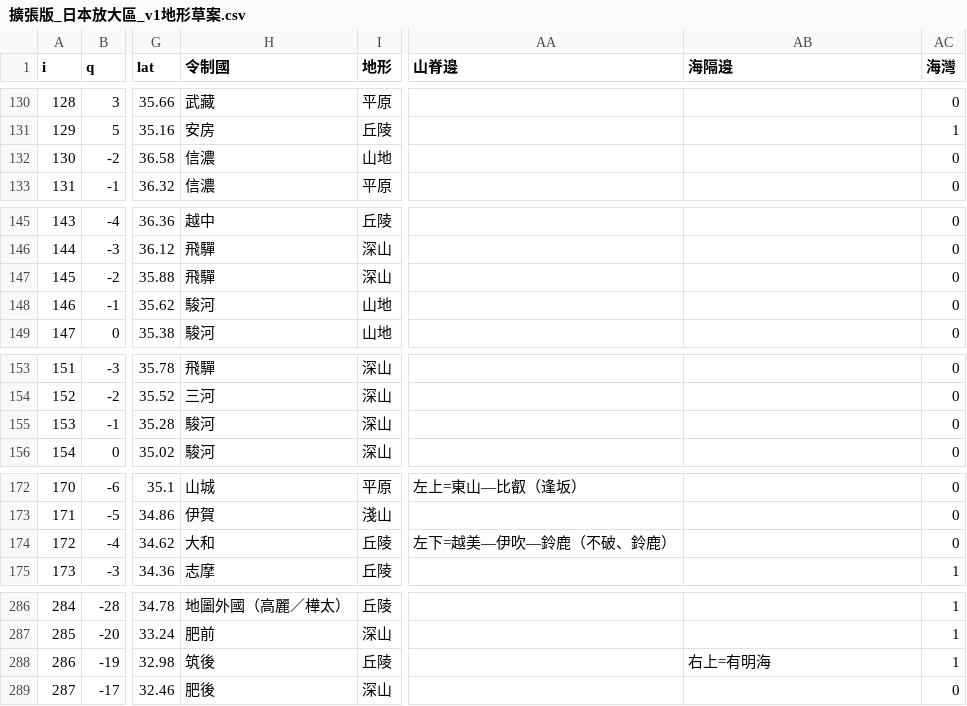
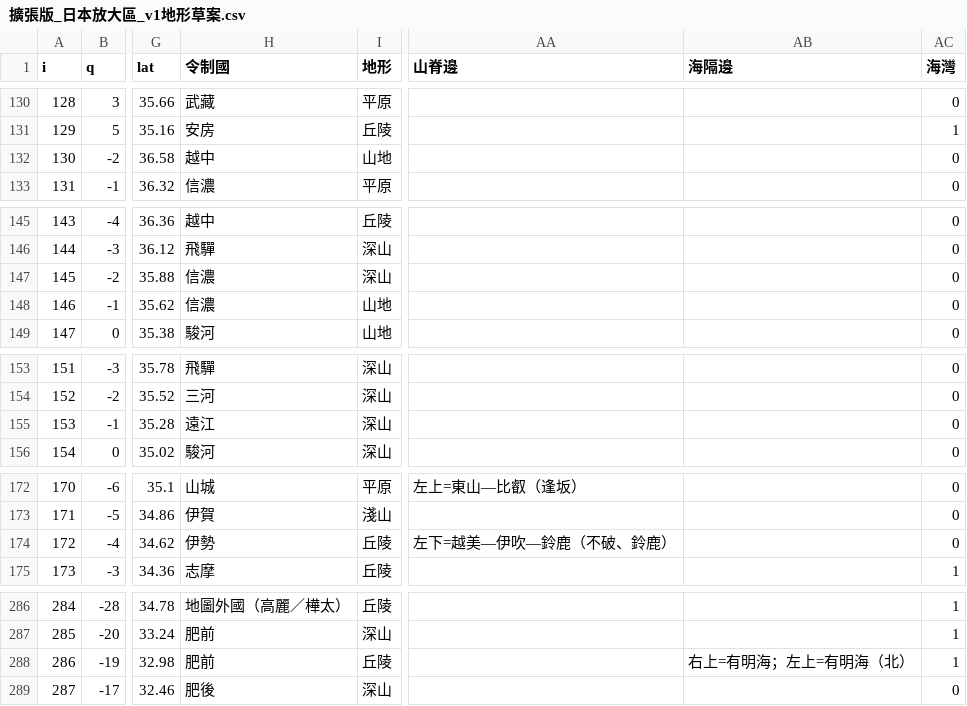
Before and after one commit to maybe-su/xcj4-public, a CSV file: map/擴張版_日本放大區_v1地形草案.csv, drawn as a sheet; only a part is shown, gaps mark what is left out; the diff covers the shown part only; the diff names each change by its address in the sheet, - before the commit and + after, or states it on an @@ line.

```diff
--- a/map/擴張版_日本放大區_v1地形草案.csv
+++ b/map/擴張版_日本放大區_v1地形草案.csv
-H132 (令制國): 信濃
+H132 (令制國): 越中
-H147 (令制國): 飛驒
+H147 (令制國): 信濃
-H148 (令制國): 駿河
+H148 (令制國): 信濃
-H155 (令制國): 駿河
+H155 (令制國): 遠江
-H174 (令制國): 大和
+H174 (令制國): 伊勢
-H288 (令制國): 筑後
+H288 (令制國): 肥前
-AB288 (海隔邊): 右上=有明海
+AB288 (海隔邊): 右上=有明海；左上=有明海（北）
```
Also changed, not shown: 62 edited cells elsewhere in this file, 1 other file.
